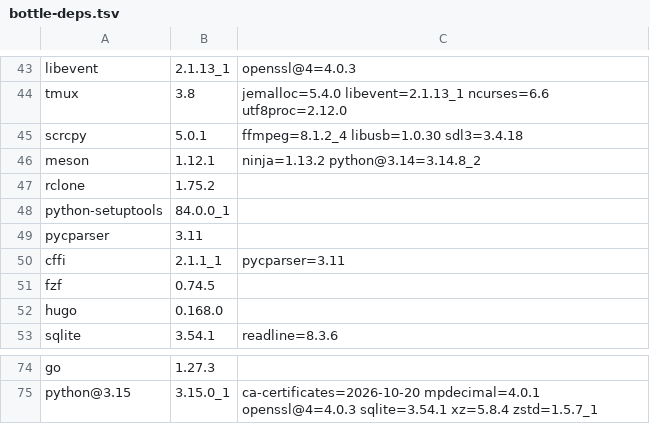
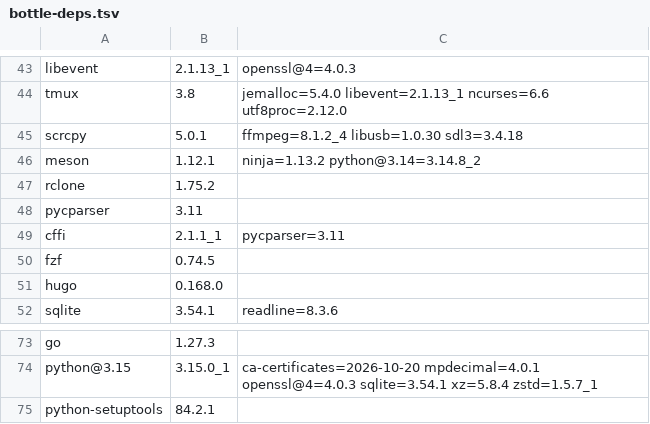
Before and after one commit to quyleanh/homebrew-tap, a TSV file: .github/bottle-deps.tsv, drawn as a sheet; only a part is shown, gaps mark what is left out.

```diff
--- a/.github/bottle-deps.tsv
+++ b/.github/bottle-deps.tsv
@@ -47,3 +47,2 @@ meson	1.12.1	ninja=1.13.2 python@3.14=3.14.8_2
 rclone	1.75.2	
-python-setuptools	84.0.0_1	
 pycparser	3.11	
@@ -75 +74,2 @@ go	1.27.3
 python@3.15	3.15.0_1	ca-certificates=2026-10-20 mpdecimal=4.0.1 openssl@4=4.0.3 sqlite=3.54.1 xz=5.8.4 zstd=1.5.7_1
+python-setuptools	84.2.1	
```
Also changed, not shown: 1 other file.
